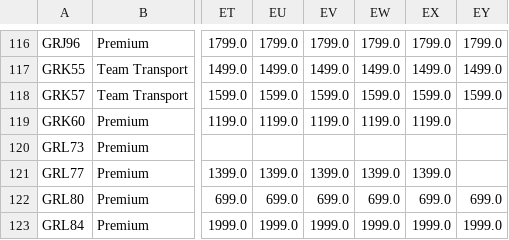
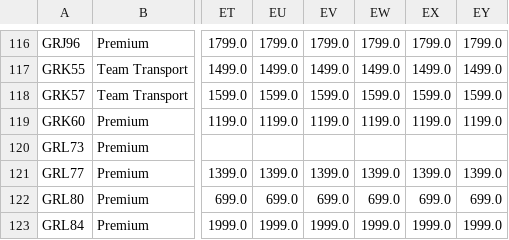
Before and after one commit to shady333/PriceParserRETRO, a CSV file: sell_car_prices.csv, drawn as a sheet; only a part is shown, gaps mark what is left out; the diff covers the shown part only; the diff names each change by its address in the sheet, - before the commit and + after, or states it on an @@ line.

```diff
--- a/sell_car_prices.csv
+++ b/sell_car_prices.csv
-EY119: (empty)
+EY119: 1199.0
-EY121: (empty)
+EY121: 1399.0
```
Also changed, not shown: 2 added rows and 39 edited cells elsewhere in this file, 3 other files.
